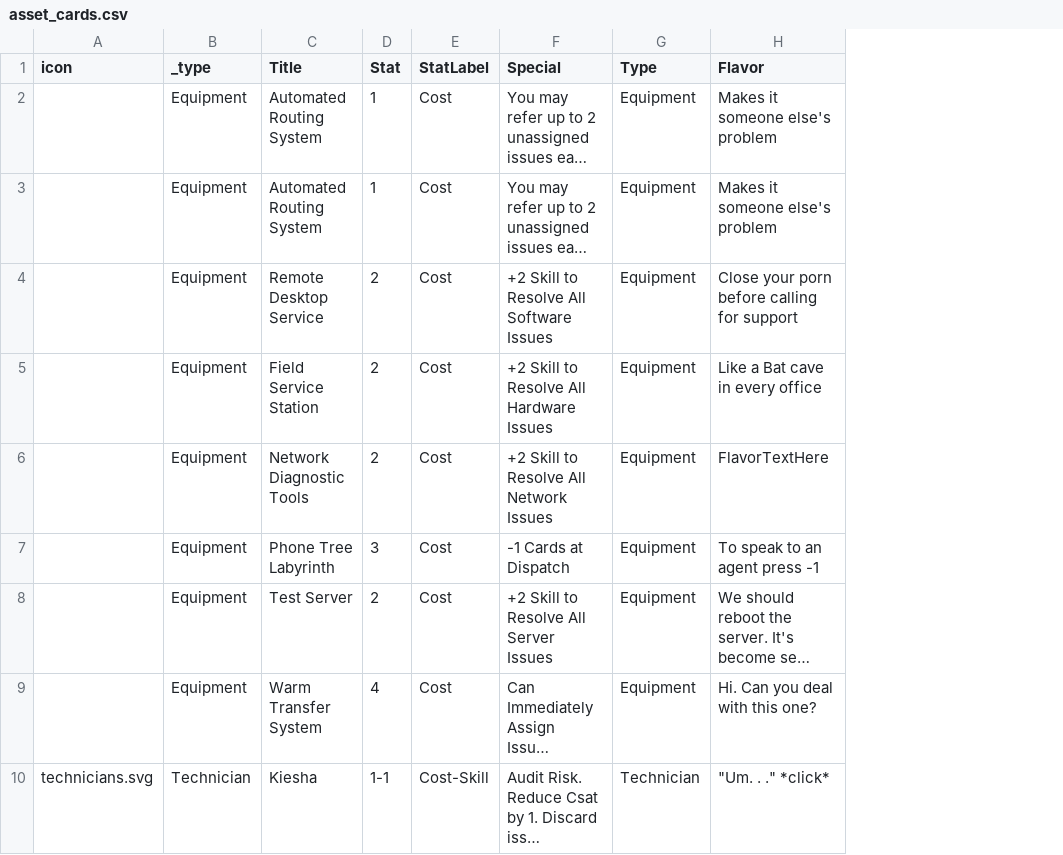
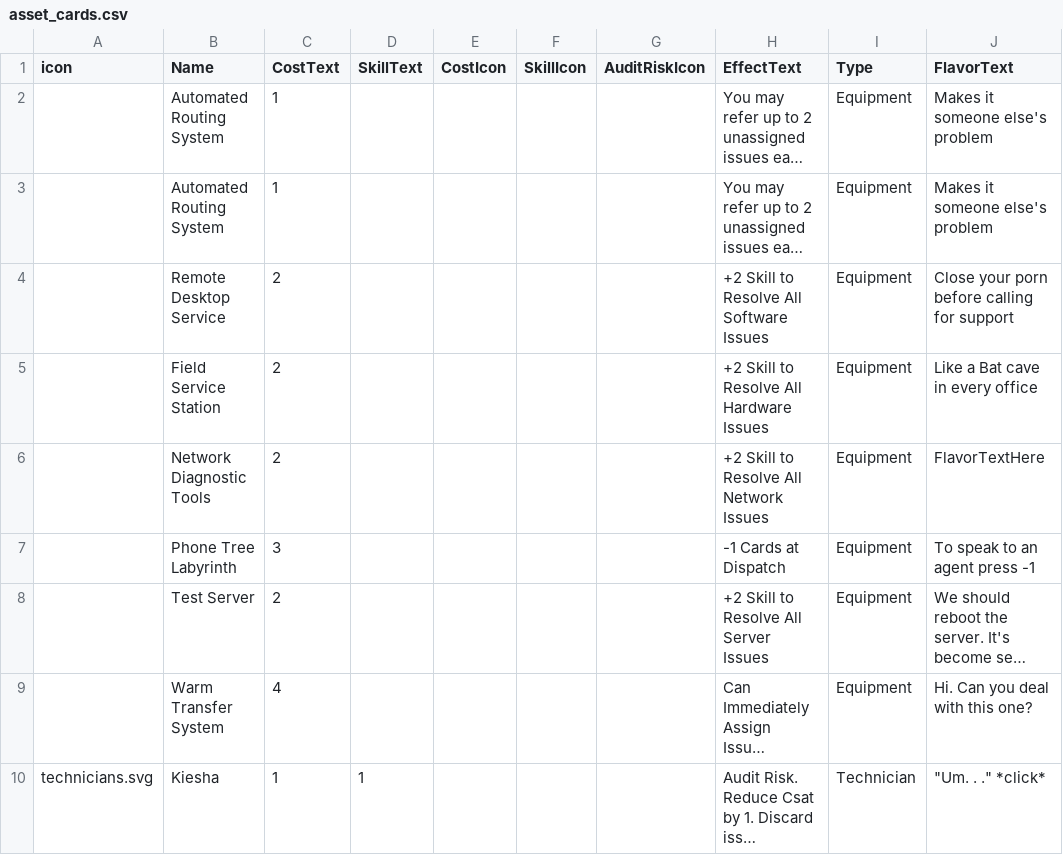
Before and after one commit to liam-middlebrook/user_error, a CSV file: asset_cards.csv, drawn as a sheet; only a part is shown; long unchanged cells end in …; removed rows and columns are numbered as before the commit, all else as after; the diff names each change by its address in the sheet, - before the commit and + after, or states it on an @@ line.

Commit message:
updated asset card layout

```diff
--- a/asset_cards.csv
+++ b/asset_cards.csv
-column B (_type), rows 2-10: Equipment | Equipment | Equipment | Equipment | Equipment | Equipment | Equipment | Equipment | Technician
-column D (Stat), rows 2-10: 1 | 1 | 2 | 2 | 2 | 3 | 2 | 4 | 1-1
-column E (StatLabel), rows 2-10: Cost | Cost | Cost | Cost | Cost | Cost | Cost | Cost | Cost-Skill
+column C (CostText), rows 2-10: 1 | 1 | 2 | 2 | 2 | 3 | 2 | 4 | 1
+column D (SkillText), row 10: 1
+column E (CostIcon), empty
+column F (SkillIcon), empty
+column G (AuditRiskIcon), empty
-B1: Title
+B1: Name
-H1: Special
+H1: EffectText
-J1: Flavor
+J1: FlavorText
```
Also changed, not shown: 2 other files.
